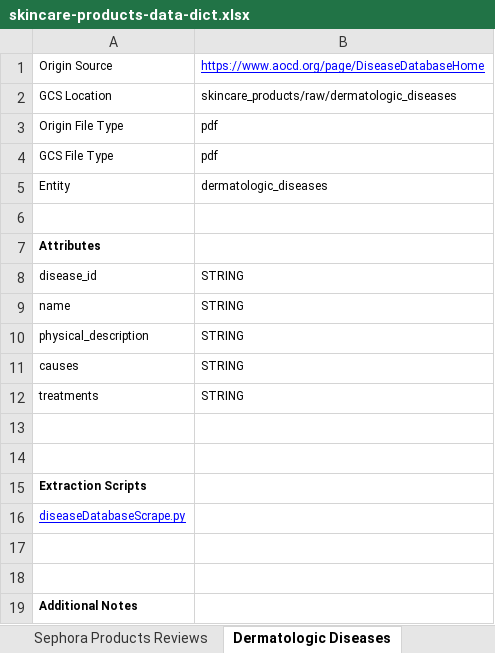
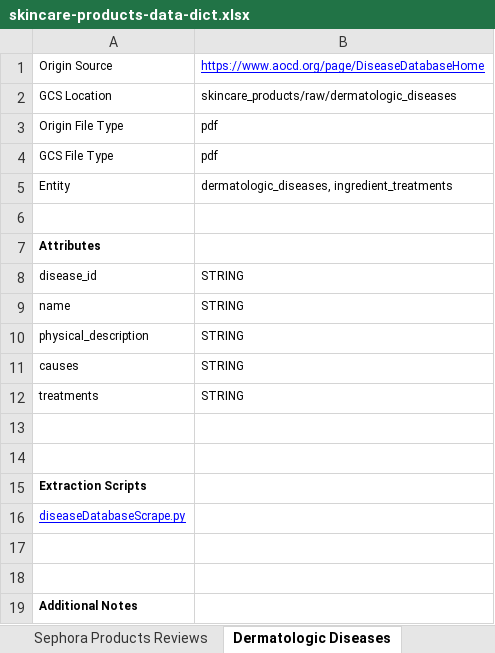
Before and after one commit to nilslee/skincare-data-warehouse, an Excel workbook: skincare-products-data-dict.xlsx, sheet Dermatologic Diseases, drawn as a sheet; values as stored, in another font and other column widths than the file's, no borders; charts and pictures not drawn; the diff names each change by its address in the sheet, - before the commit and + after, or states it on an @@ line.

Commit message:
update dict file

```diff
--- a/skincare-products-data-dict.xlsx (sheet Dermatologic Diseases)
+++ b/skincare-products-data-dict.xlsx (sheet Dermatologic Diseases)
-B5: dermatologic_diseases
+B5: dermatologic_diseases, ingredient_treatments
```
